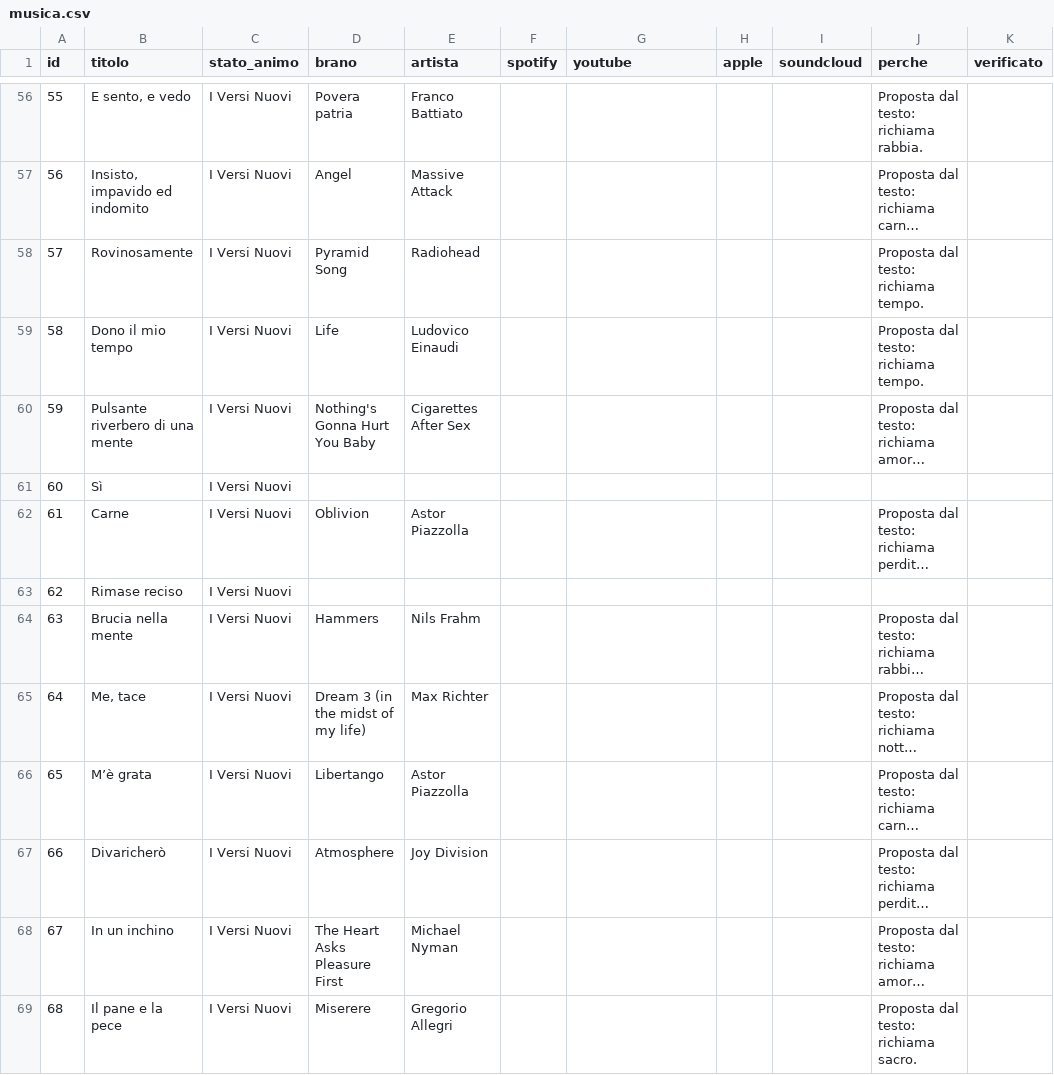
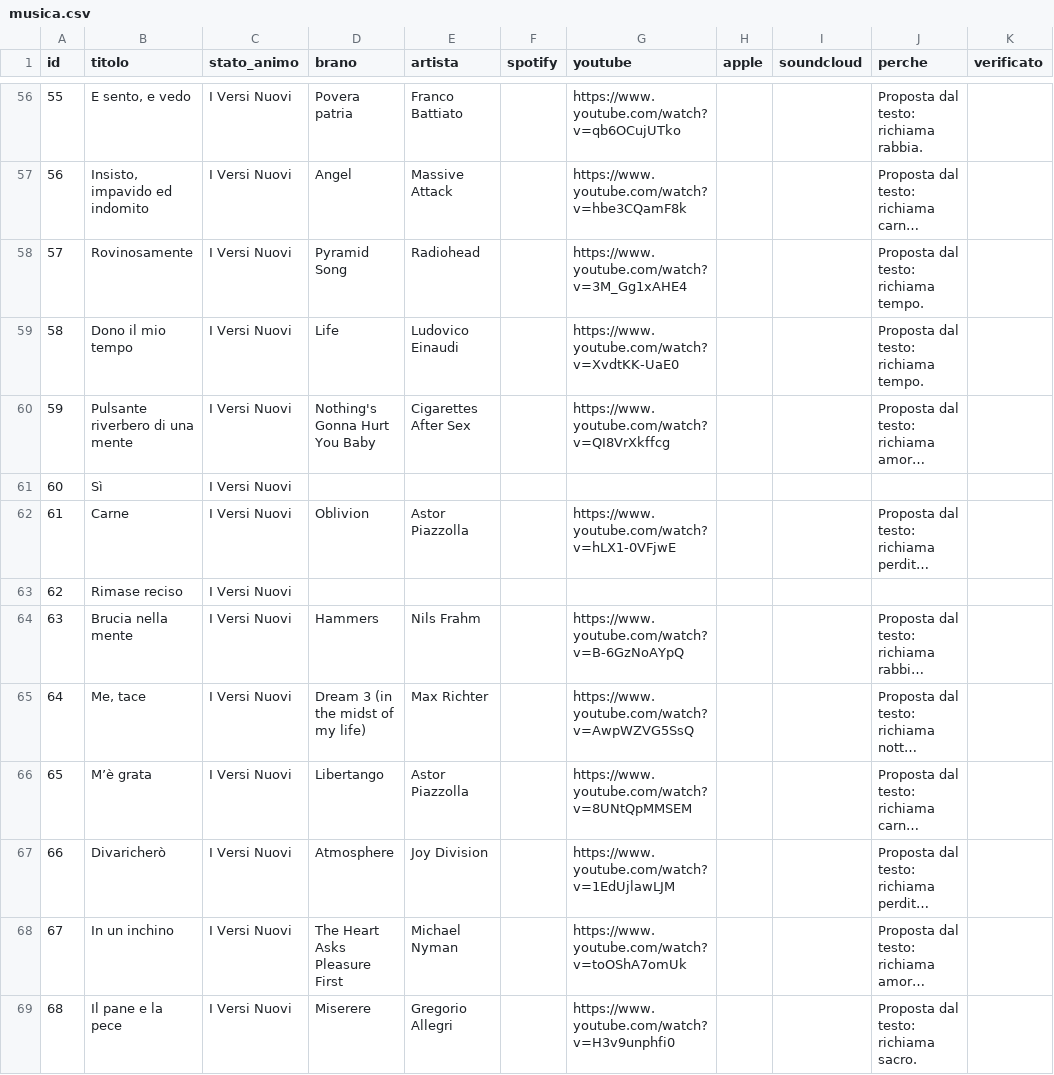
Before and after one commit to cuordivino/libro-dei-pensieri-muti, a CSV file: scripts/musica.csv, drawn as a sheet; only a part is shown, gaps mark what is left out; long unchanged cells end in …; the diff covers the shown part only; the diff names each change by its address in the sheet, - before the commit and + after, or states it on an @@ line.

```diff
--- a/scripts/musica.csv
+++ b/scripts/musica.csv
-G56 (youtube): (empty)
+G56 (youtube): https://www.youtube.com/watch?v=qb6OCujUTko
-G57 (youtube): (empty)
+G57 (youtube): https://www.youtube.com/watch?v=hbe3CQamF8k
-G58 (youtube): (empty)
+G58 (youtube): https://www.youtube.com/watch?v=3M_Gg1xAHE4
-G59 (youtube): (empty)
+G59 (youtube): https://www.youtube.com/watch?v=XvdtKK-UaE0
-G60 (youtube): (empty)
+G60 (youtube): https://www.youtube.com/watch?v=QI8VrXkffcg
-G62 (youtube): (empty)
+G62 (youtube): https://www.youtube.com/watch?v=hLX1-0VFjwE
-G64 (youtube): (empty)
+G64 (youtube): https://www.youtube.com/watch?v=B-6GzNoAYpQ
-G65 (youtube): (empty)
+G65 (youtube): https://www.youtube.com/watch?v=AwpWZVG5SsQ
-G66 (youtube): (empty)
+G66 (youtube): https://www.youtube.com/watch?v=8UNtQpMMSEM
-G67 (youtube): (empty)
+G67 (youtube): https://www.youtube.com/watch?v=1EdUjlawLJM
-G68 (youtube): (empty)
+G68 (youtube): https://www.youtube.com/watch?v=toOShA7omUk
-G69 (youtube): (empty)
+G69 (youtube): https://www.youtube.com/watch?v=H3v9unphfi0
```
Also changed, not shown: 78 edited cells elsewhere in this file, 1 other file.
